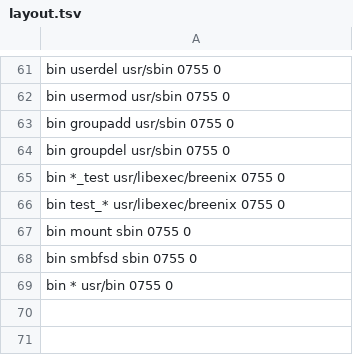
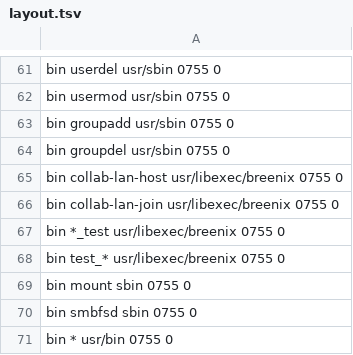
Before and after one commit to ryanbreen/breenix, a TSV file: libs/libbreenix/src/layout.tsv, drawn as a sheet; only a part is shown, gaps mark what is left out; the diff names each change by its address in the sheet, - before the commit and + after, or states it on an @@ line.

```diff
--- a/libs/libbreenix/src/layout.tsv
+++ b/libs/libbreenix/src/layout.tsv
+row 65: bin collab-lan-host usr/libexec/breenix 0755 0
+row 66: bin collab-lan-join usr/libexec/breenix 0755 0
```
Also changed, not shown: 6 other files.
